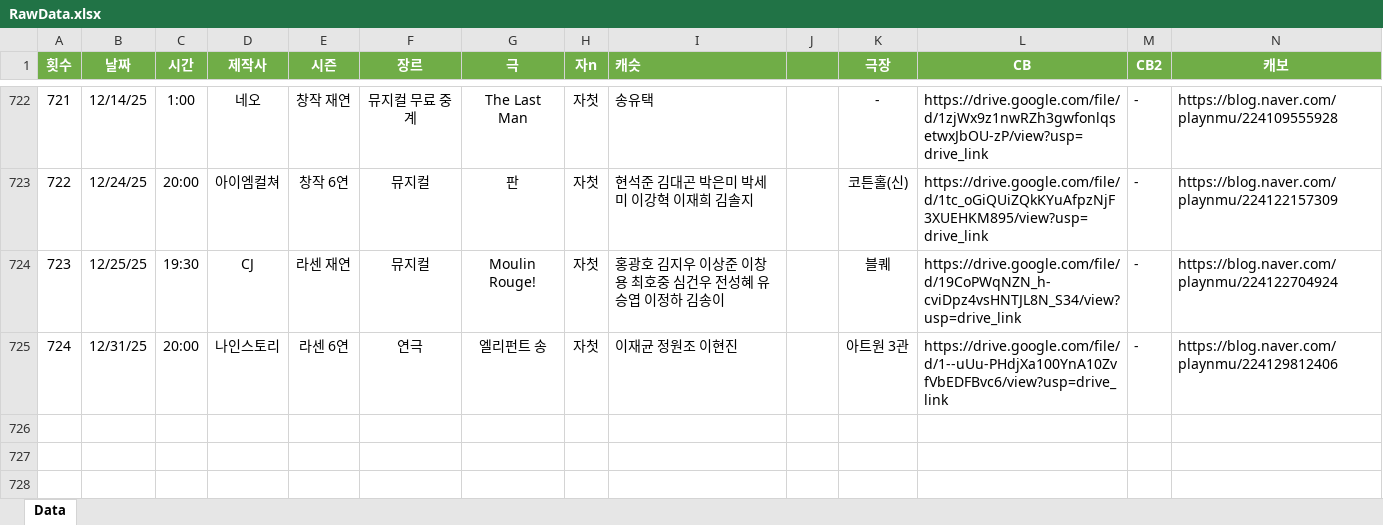
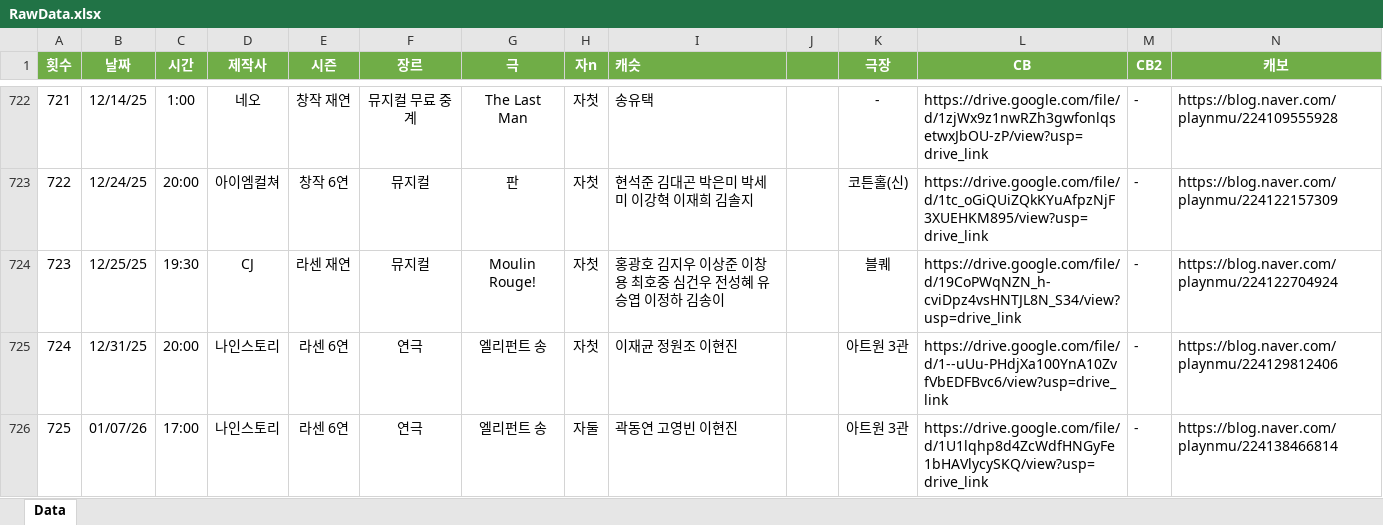
Before and after one commit to SailingSnails/SailingSnails.github.io, an Excel workbook: RawData.xlsx, sheet Data, drawn as a sheet; only a part is shown, gaps mark what is left out; values as stored, in another font and other column widths than the file's, no borders; table styles not drawn; rows hold the shown columns only; the diff names each change by its address in the sheet, - before the commit and + after, or states it on an @@ line.

```diff
--- a/RawData.xlsx (sheet Data)
+++ b/RawData.xlsx (sheet Data)
+row 726: 725 | 01/07/26 | 17:00 | 나인스토리 | 라센 6연 | 연극 | 엘리펀트 송 | 자둘 | 곽동연 고영빈 이현진 | 0 | 아트원 3관 | https://drive.google.com/file/d/1U1lqhp8d4ZcWdfHNGyFe1bHAVlycySKQ/view?usp=drive_link | - | https://blog.naver.com/playnmu/224138466814
```
Also changed, not shown: 2 other files.
